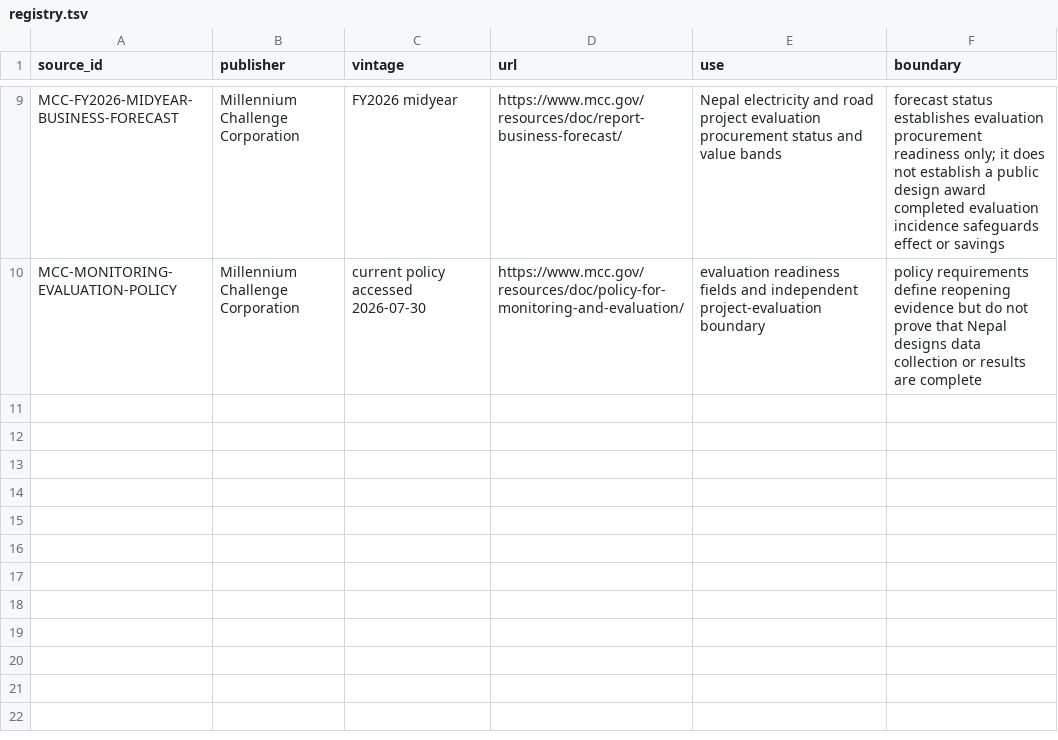
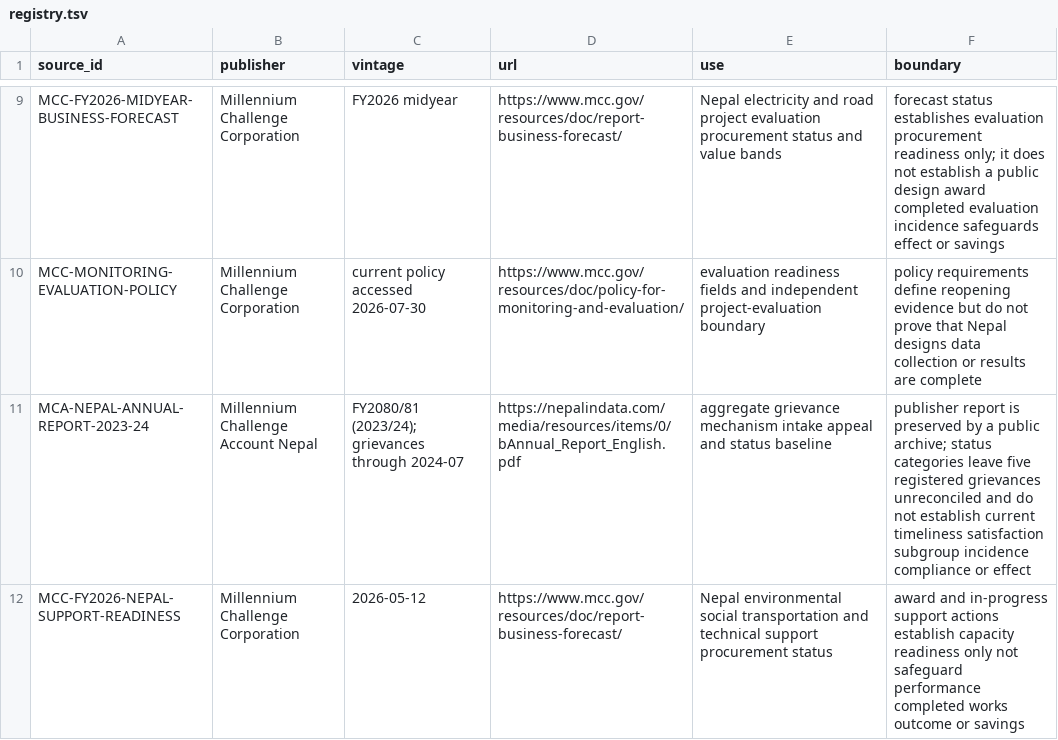
Before and after one commit to giodl73-repo/ENVOY, a TSV file: sources/registry.tsv, drawn as a sheet; only a part is shown, gaps mark what is left out.

Commit message:
Add Nepal safeguard and grievance readiness

```diff
--- a/sources/registry.tsv
+++ b/sources/registry.tsv
@@ -10 +10,3 @@ MCC-FY2026-MIDYEAR-BUSINESS-FORECAST	Millennium Challenge Corporation	FY2026 mid
 MCC-MONITORING-EVALUATION-POLICY	Millennium Challenge Corporation	current policy accessed 2026-07-30	https://www.mcc.gov/resources/doc/policy-for-monitoring-and-evaluation/	evaluation readiness fields and independent project-evaluation boundary	policy requirements define reopening evidence but do not prove that Nepal designs data collection or results are complete
+MCA-NEPAL-ANNUAL-REPORT-2023-24	Millennium Challenge Account Nepal	FY2080/81 (2023/24); grievances through 2024-07	https://nepalindata.com/media/resources/items/0/bAnnual_Report_English.pdf	aggregate grievance mechanism intake appeal and status baseline	publisher report is preserved by a public archive; status categories leave five registered grievances unreconciled and do not establish current timeliness satisfaction subgroup incidence compliance or effect
+MCC-FY2026-NEPAL-SUPPORT-READINESS	Millennium Challenge Corporation	2026-05-12	https://www.mcc.gov/resources/doc/report-business-forecast/	Nepal environmental social transportation and technical support procurement status	award and in-progress support actions establish capacity readiness only not safeguard performance completed works outcome or savings
```
Also changed, not shown: 8 other files.
